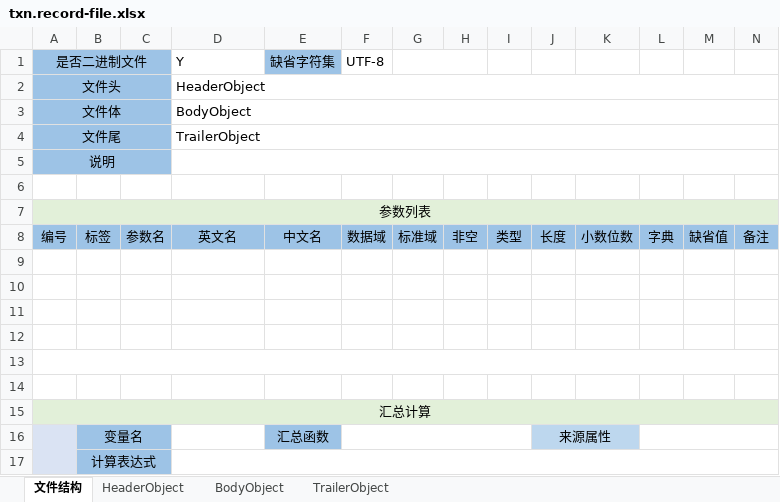
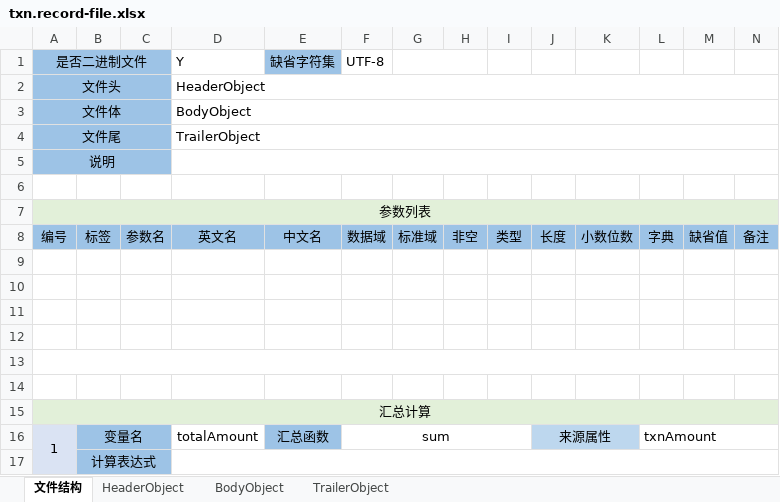
Before and after one commit to entropy-cloud/nop-entropy, an Excel workbook: nop-cli/demo/_vfs/batch/txn.record-file.xlsx, sheet 文件结构, drawn as a sheet; only a part is shown; values as stored, in another font and other column widths than the file's, no borders; removed rows and columns are numbered as before the commit, all else as after; rows hold the shown columns only; the diff names each change by its address in the sheet, - before the commit and + after, or states it on an @@ line.

```diff
--- a/nop-cli/demo/_vfs/batch/txn.record-file.xlsx (sheet 文件结构)
+++ b/nop-cli/demo/_vfs/batch/txn.record-file.xlsx (sheet 文件结构)
-row 16:  | 变量名 |  |  | 汇总函数 |  |  |  |  | 来源属性
+row 16: 1 | 变量名 |  | totalAmount | 汇总函数 | sum |  |  |  | 来源属性 |  | txnAmount
```
Also changed, not shown: sheet HeaderObject, sheet TrailerObject, sheet BodyObject, 21 other files.
